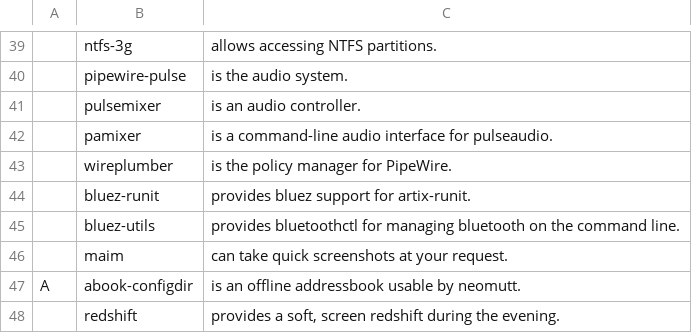
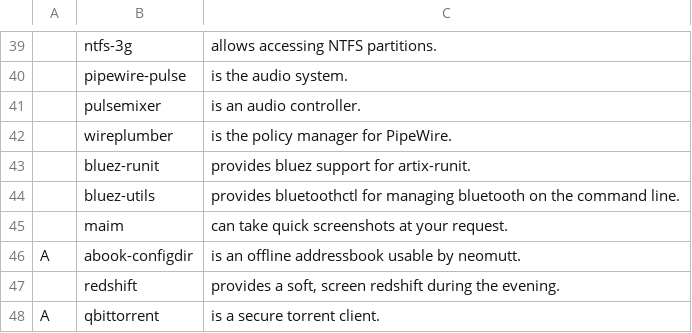
Before and after one commit to thatguynoe/NARBS, a CSV file: progs.csv, drawn as a sheet; only a part is shown, gaps mark what is left out; the shorter side is filled out with more unchanged rows; the diff names each change by its address in the sheet, - before the commit and + after, or states it on an @@ line.

Commit message:
remove pamixer
Bindings use `wpctl` to set volume now.

```diff
--- a/progs.csv
+++ b/progs.csv
-row 42:  | pamixer | is a command-line audio interface for pulseaudio.
```
